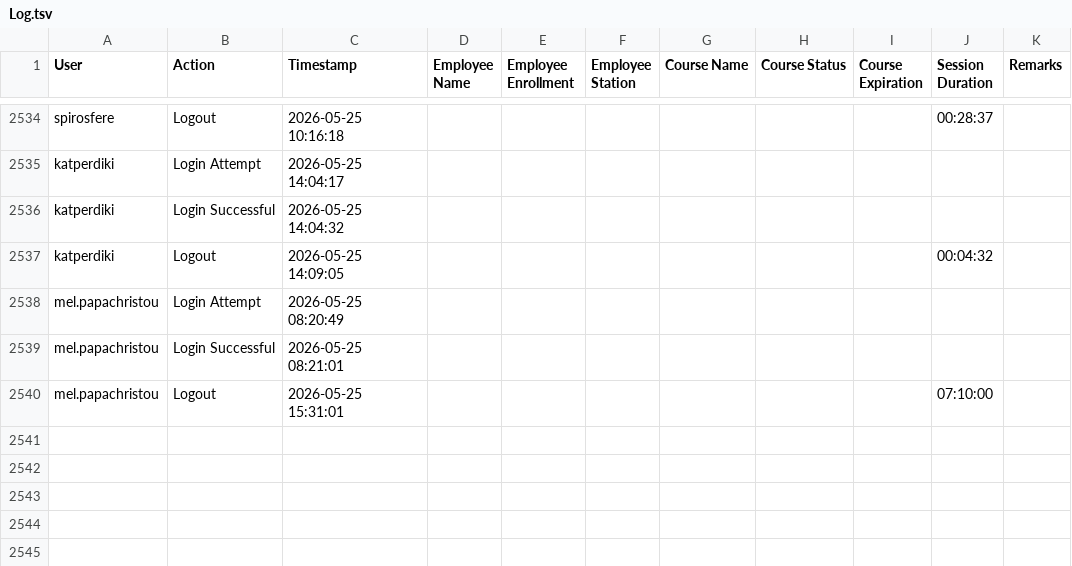
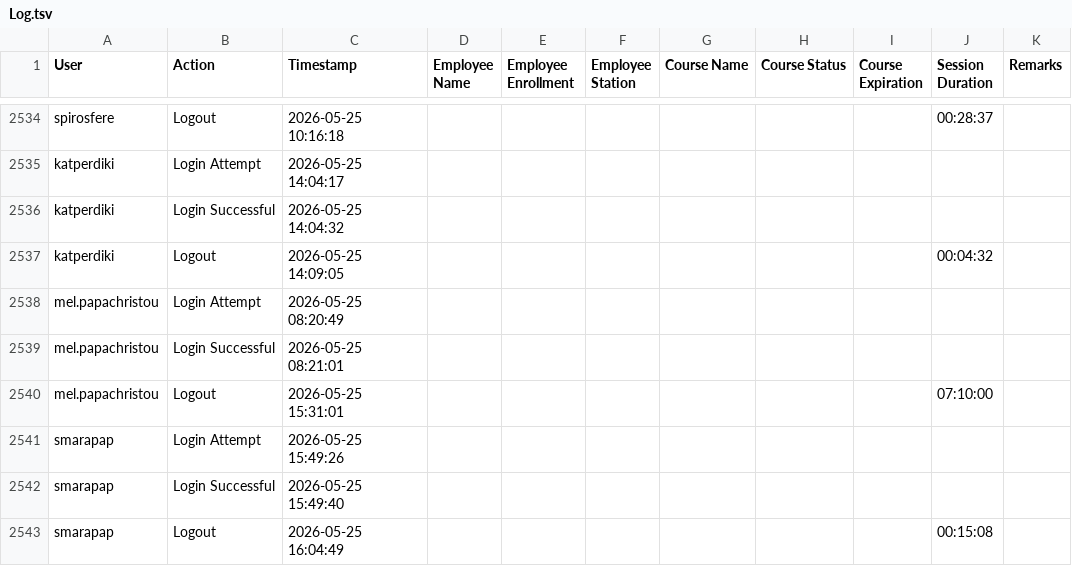
Before and after one commit to Ntiablo/TrainingOverview, a TSV file: Log.tsv, drawn as a sheet; only a part is shown, gaps mark what is left out.

Commit message:
Append new log entries to file

```diff
--- a/Log.tsv
+++ b/Log.tsv
@@ -2540 +2540,4 @@ mel.papachristou	Login Successful	2026-05-25 08:21:01
 mel.papachristou	Logout	2026-05-25 15:31:01							07:10:00	
+smarapap	Login Attempt	2026-05-25 15:49:26								
+smarapap	Login Successful	2026-05-25 15:49:40								
+smarapap	Logout	2026-05-25 16:04:49							00:15:08	
```
